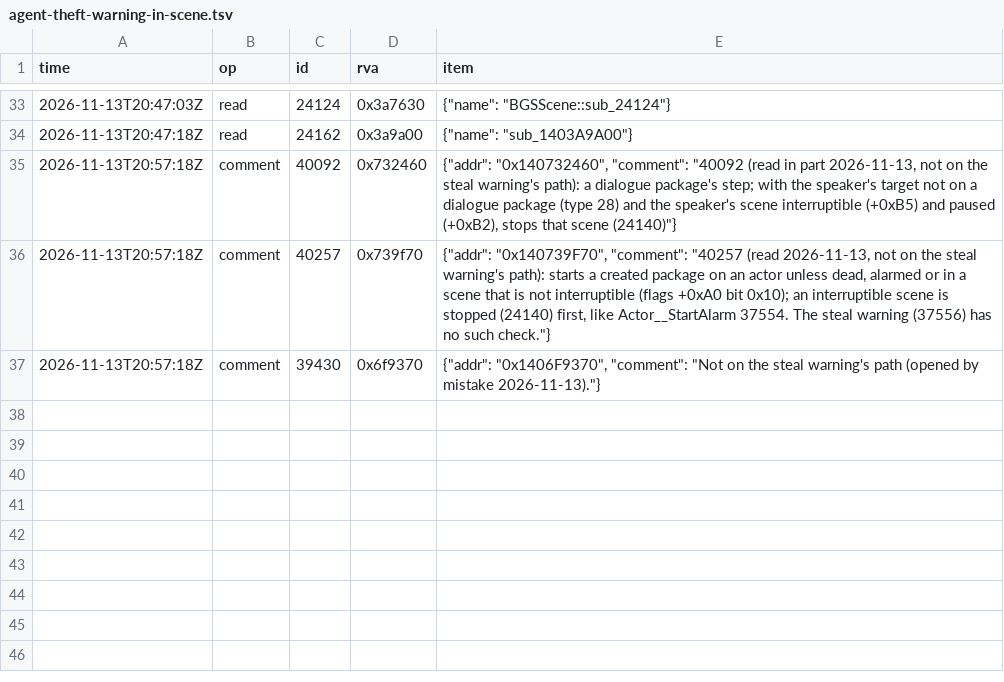
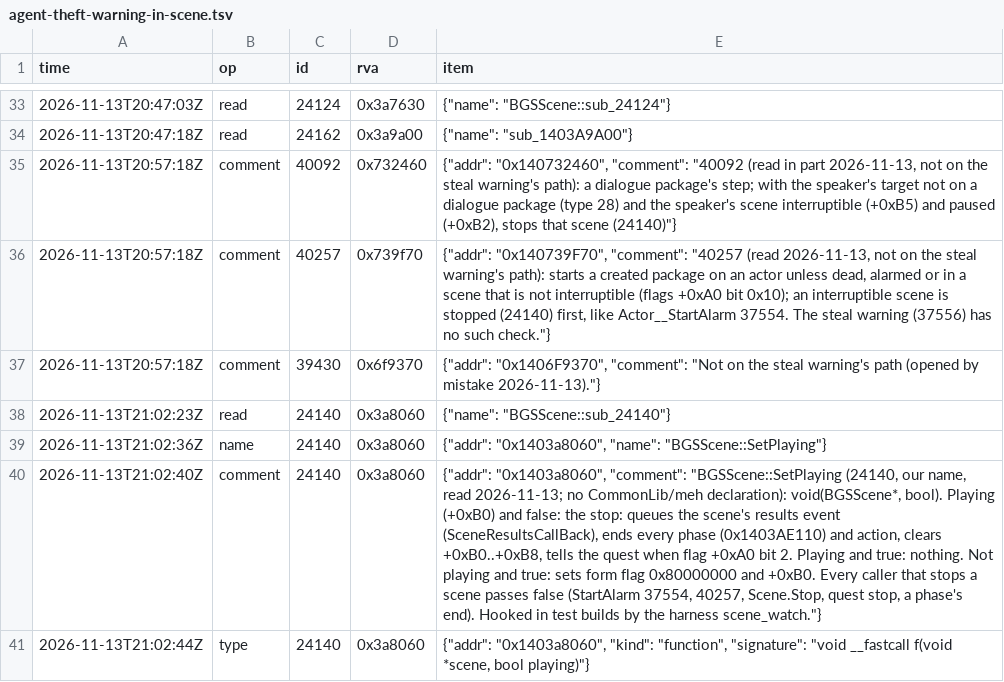
Before and after one commit to blockheads/SkyrimCoop, a TSV file: docs/re/journal/1.7.104/agent-theft-warning-in-scene.tsv, drawn as a sheet; only a part is shown, gaps mark what is left out; the diff names each change by its address in the sheet, - before the commit and + after, or states it on an @@ line.

```diff
--- a/docs/re/journal/1.7.104/agent-theft-warning-in-scene.tsv
+++ b/docs/re/journal/1.7.104/agent-theft-warning-in-scene.tsv
+row 38: 2026-11-13T21:02:23Z | read | 24140 | 0x3a8060 | {"name": "BGSScene::sub_24140"}
+row 39: 2026-11-13T21:02:36Z | name | 24140 | 0x3a8060 | {"addr": "0x1403a8060", "name": "BGSScene::SetPlaying"}
+row 40: 2026-11-13T21:02:40Z | comment | 24140 | 0x3a8060 | {"addr": "0x1403a8060", "comment": "BGSScene::SetPlaying (24140, our name, read 2026-11-13; no CommonLib/meh declaration): void(BGSScene*, bool). Playing (+0xB0) and false: the stop: queues the scene's results event (SceneResultsCallBack), ends every phase (0x1403AE110) and action, clears +0xB0..+0xB8, tells the quest when flag +0xA0 bit 2. Playing and true: nothing. Not playing and true: sets form flag 0x80000000 and +0xB0. Every caller that stops a scene passes false (StartAlarm 37554, 40257, Scene.Stop, quest stop, a phase's end). Hooked in test builds by the harness scene_watch."}
+row 41: 2026-11-13T21:02:44Z | type | 24140 | 0x3a8060 | {"addr": "0x1403a8060", "kind": "function", "signature": "void __fastcall f(void *scene, bool playing)"}
```
Also changed, not shown: 3 other files.
